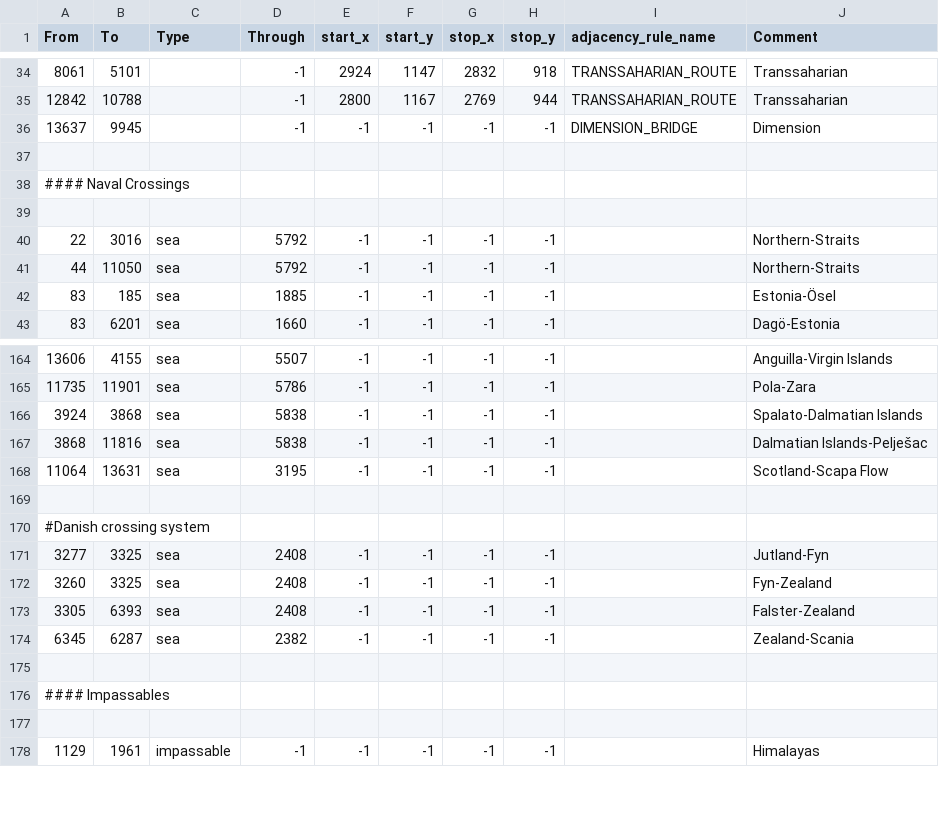
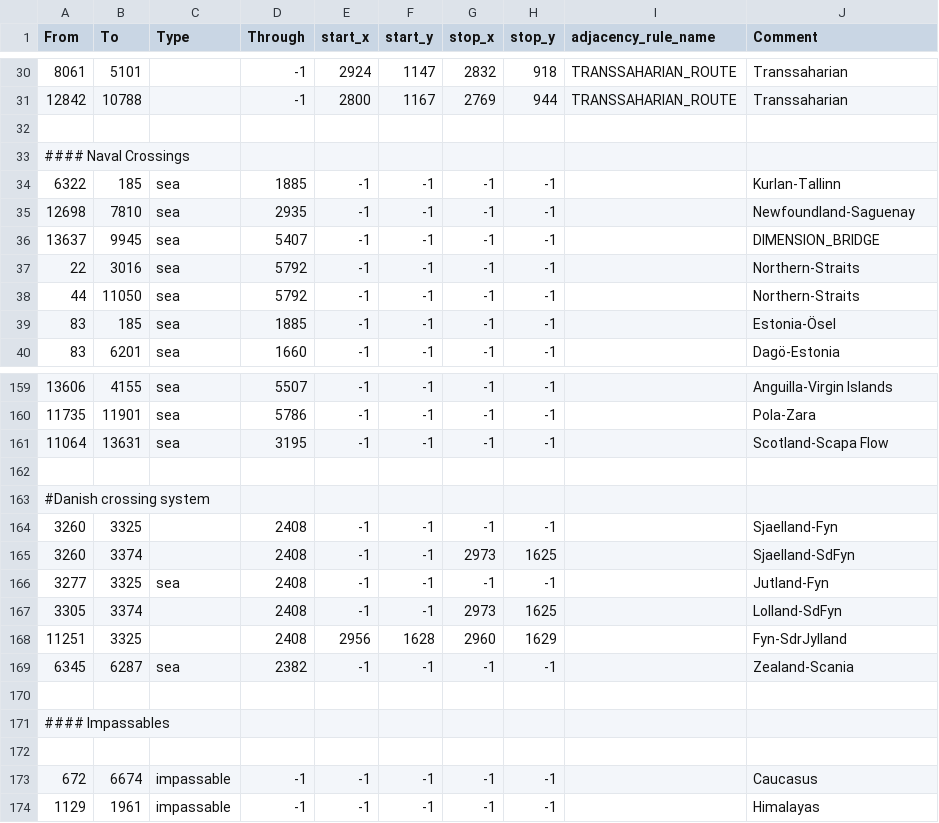
Before and after one commit to mengxinxier/Adorable-heart-beta1, a CSV file: map/adjacencies.csv, drawn as a sheet; only a part is shown, gaps mark what is left out; the diff covers the shown part only.

```diff
--- a/map/adjacencies.csv
+++ b/map/adjacencies.csv
@@ -35,6 +31,7 @@ From;To;Type;Through;start_x;start_y;stop_x;stop_y;adjacency_rule_name;Comment
 12842;10788;;-1;2800;1167;2769;944;TRANSSAHARIAN_ROUTE;Transsaharian
-13637;9945;;-1;-1;-1;-1;-1;DIMENSION_BRIDGE;Dimension
 
 #### Naval Crossings
-
+6322;185;sea;1885;-1;-1;-1;-1;;Kurlan-Tallinn
+12698;7810;sea;2935;-1;-1;-1;-1;;Newfoundland-Saguenay
+13637;9945;sea;5407;-1;-1;-1;-1;;DIMENSION_BRIDGE
 22;3016;sea;5792;-1;-1;-1;-1;;Northern-Straits
@@ -165,4 +160,2 @@ From;To;Type;Through;start_x;start_y;stop_x;stop_y;adjacency_rule_name;Comment
 11735;11901;sea;5786;-1;-1;-1;-1;;Pola-Zara
-3924;3868;sea;5838;-1;-1;-1;-1;;Spalato-Dalmatian Islands
-3868;11816;sea;5838;-1;-1;-1;-1;;Dalmatian Islands-Pelješac
 11064;13631;sea;3195;-1;-1;-1;-1;;Scotland-Scapa Flow
@@ -170,5 +163,7 @@ From;To;Type;Through;start_x;start_y;stop_x;stop_y;adjacency_rule_name;Comment
 #Danish crossing system
+3260;3325;;2408;-1;-1;-1;-1;;Sjaelland-Fyn
+3260;3374;;2408;-1;-1;2973;1625;;Sjaelland-SdFyn
 3277;3325;sea;2408;-1;-1;-1;-1;;Jutland-Fyn
-3260;3325;sea;2408;-1;-1;-1;-1;;Fyn-Zealand
-3305;6393;sea;2408;-1;-1;-1;-1;;Falster-Zealand
+3305;3374;;2408;-1;-1;2973;1625;;Lolland-SdFyn
+11251;3325;;2408;2956;1628;2960;1629;;Fyn-SdrJylland
 6345;6287;sea;2382;-1;-1;-1;-1;;Zealand-Scania
@@ -177,2 +172,3 @@ From;To;Type;Through;start_x;start_y;stop_x;stop_y;adjacency_rule_name;Comment
 
+672;6674;impassable;-1;-1;-1;-1;-1;;Caucasus
 1129;1961;impassable;-1;-1;-1;-1;-1;;Himalayas
```
Also changed, not shown: 1 added row, 7 removed rows and 1 edited cell elsewhere in this file, 1 other file.
